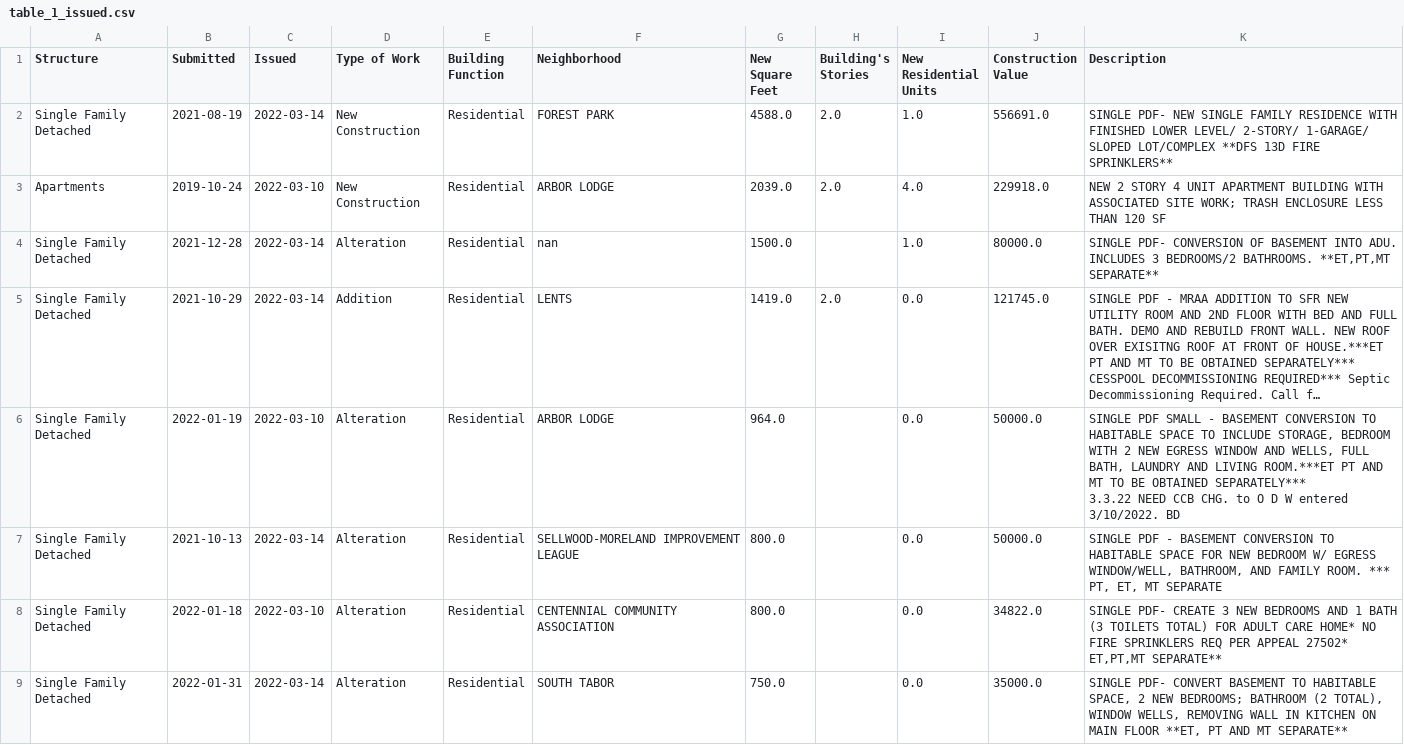
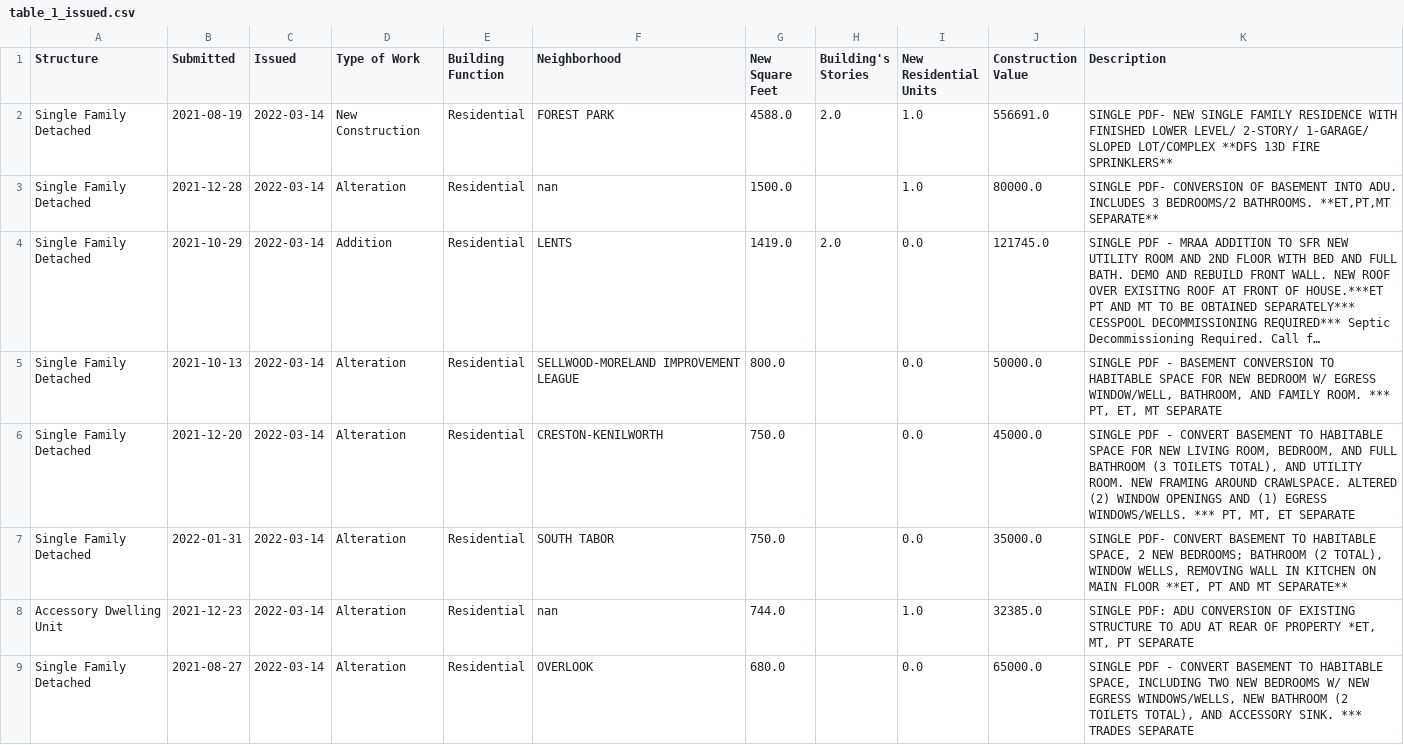
Before and after one commit to zephschafer/zephschafer, a CSV file: data/table_1_issued.csv, drawn as a sheet; only a part is shown; the shorter side is filled out with more unchanged rows; long unchanged cells end in …; removed rows and columns are numbered as before the commit, all else as after; ↵ is a line break in a cell; the diff covers the shown part only; the diff names each change by its address in the sheet, - before the commit and + after, or states it on an @@ line.

```diff
--- a/data/table_1_issued.csv
+++ b/data/table_1_issued.csv
-row 3: Apartments | 2019-10-24 | 2022-03-10 | New Construction | Residential | ARBOR LODGE | 2039.0 | 2.0 | 4.0 | 229918.0 | NEW 2 STORY 4 UNIT APARTMENT BUILDING WITH ASSOCIATED SITE WORK; TRASH ENCLOSURE LESS THAN 120 SF
-row 6: Single Family Detached | 2022-01-19 | 2022-03-10 | Alteration | Residential | ARBOR LODGE | 964.0 |  | 0.0 | 50000.0 | SINGLE PDF SMALL - BASEMENT CONVERSION TO HABITABLE SPACE TO INCLUDE STORAGE, BEDROOM WITH 2 NEW EGRESS WINDOW AND WELLS, FULL BATH, LAUNDRY AND LIVING ROOM.***ET PT AND MT TO BE OBTAINED SEPARATELY*** ↵ 3.3.22 NEED CCB CHG. to O D W entered 3/10/2022. BD
-B6 (Submitted): 2022-01-18
+B6 (Submitted): 2021-12-20
-C6 (Issued): 2022-03-10
+C6 (Issued): 2022-03-14
-F6 (Neighborhood): CENTENNIAL COMMUNITY ASSOCIATION
+F6 (Neighborhood): CRESTON-KENILWORTH
-G6 (New Square Feet): 800.0
+G6 (New Square Feet): 750.0
-J6 (Construction Value): 34822.0
+J6 (Construction Value): 45000.0
-K6 (Description): SINGLE PDF- CREATE 3 NEW BEDROOMS AND 1 BATH (3 TOILETS TOTAL) FOR ADULT CARE HOME* NO FIRE SPRINKLERS REQ PER APPEAL 27502* ET,PT,MT SEPARATE**
+K6 (Description): SINGLE PDF - CONVERT BASEMENT TO HABITABLE SPACE FOR NEW LIVING ROOM, BEDROOM, AND FULL BATHROOM (3 TOILETS TOTAL), AND UTILITY ROOM. NEW FRAMING AROUND CRAWLSPACE. ALTERED (2) WINDOW OPENINGS AND (1) EGRESS WINDOWS/WELLS. *** PT, MT, ET SEPARATE
```
Also changed, not shown: 6 removed rows and 1 edited cell elsewhere in this file, data/issuances_rolling_365.csv, 1 other file.
